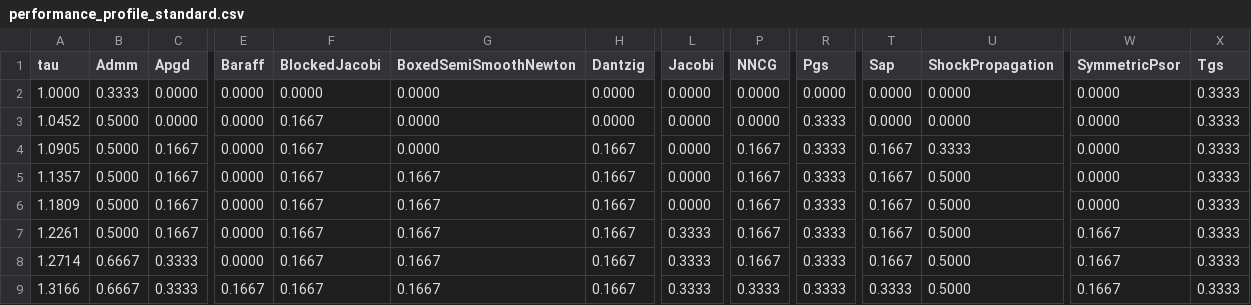
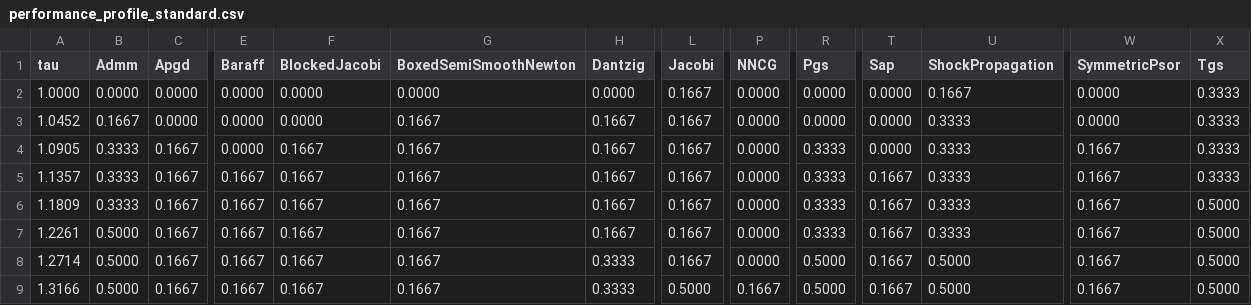
Before and after one commit to dartsim/dart, a CSV file: docs/background/lcp/figures/performance_profile_standard.csv, drawn as a sheet; only a part is shown, gaps mark what is left out; the diff covers the shown part only; the diff names each change by its address in the sheet, - before the commit and + after, or states it on an @@ line.

```diff
--- a/docs/background/lcp/figures/performance_profile_standard.csv
+++ b/docs/background/lcp/figures/performance_profile_standard.csv
-B2 (Admm): 0.3333
+B2 (Admm): 0.0000
-L2:L6 (Jacobi): 0.0000
+L2:L6 (Jacobi): 0.1667
-U2 (ShockPropagation): 0.0000
+U2 (ShockPropagation): 0.1667
-B3 (Admm): 0.5000
+B3 (Admm): 0.1667
-F3 (BlockedJacobi): 0.1667
+F3 (BlockedJacobi): 0.0000
-G3:G4 (BoxedSemiSmoothNewton): 0.0000
+G3:G4 (BoxedSemiSmoothNewton): 0.1667
-H3 (Dantzig): 0.0000
+H3 (Dantzig): 0.1667
-R3 (Pgs): 0.3333
+R3 (Pgs): 0.0000
-U3 (ShockPropagation): 0.0000
+U3 (ShockPropagation): 0.3333
-B4:B6 (Admm): 0.5000
+B4:B6 (Admm): 0.3333
-P4:P8 (NNCG): 0.1667
+P4:P8 (NNCG): 0.0000
-T4 (Sap): 0.1667
+T4 (Sap): 0.0000
-W4:W6 (SymmetricPsor): 0.0000
+W4:W6 (SymmetricPsor): 0.1667
-E5:E8 (Baraff): 0.0000
+E5:E8 (Baraff): 0.1667
-U5:U7 (ShockPropagation): 0.5000
+U5:U7 (ShockPropagation): 0.3333
-X6:X9 (Tgs): 0.3333
+X6:X9 (Tgs): 0.5000
-L7:L8 (Jacobi): 0.3333
+L7:L8 (Jacobi): 0.1667
-B8:B9 (Admm): 0.6667
+B8:B9 (Admm): 0.5000
-C8:C9 (Apgd): 0.3333
+C8:C9 (Apgd): 0.1667
-H8:H9 (Dantzig): 0.1667
+H8:H9 (Dantzig): 0.3333
-R8:R9 (Pgs): 0.3333
+R8:R9 (Pgs): 0.5000
-L9 (Jacobi): 0.3333
+L9 (Jacobi): 0.5000
-P9 (NNCG): 0.3333
+P9 (NNCG): 0.1667
-T9 (Sap): 0.3333
+T9 (Sap): 0.1667
```
Also changed, not shown: 137 edited cells elsewhere in this file, docs/background/lcp/figures/performance_profile_boxed.csv, docs/background/lcp/figures/performance_profile_frictionindex.csv, 7 other files.
